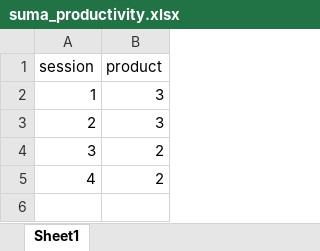
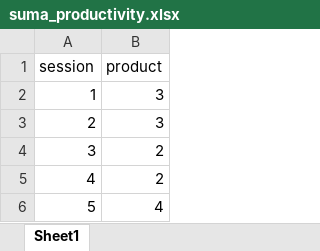
Before and after one commit to Jim-Wright90/summer_pilot, an Excel workbook: data/suma_productivity.xlsx, sheet Sheet1, drawn as a sheet; values as stored, in another font and other column widths than the file's, no borders; the diff names each change by its address in the sheet, - before the commit and + after, or states it on an @@ line.

```diff
--- a/data/suma_productivity.xlsx (sheet Sheet1)
+++ b/data/suma_productivity.xlsx (sheet Sheet1)
+row 6: 5 | 4
```
Also changed, not shown: data/suma_rm.xlsx, data/suma_status.xlsx, 4 other files.
